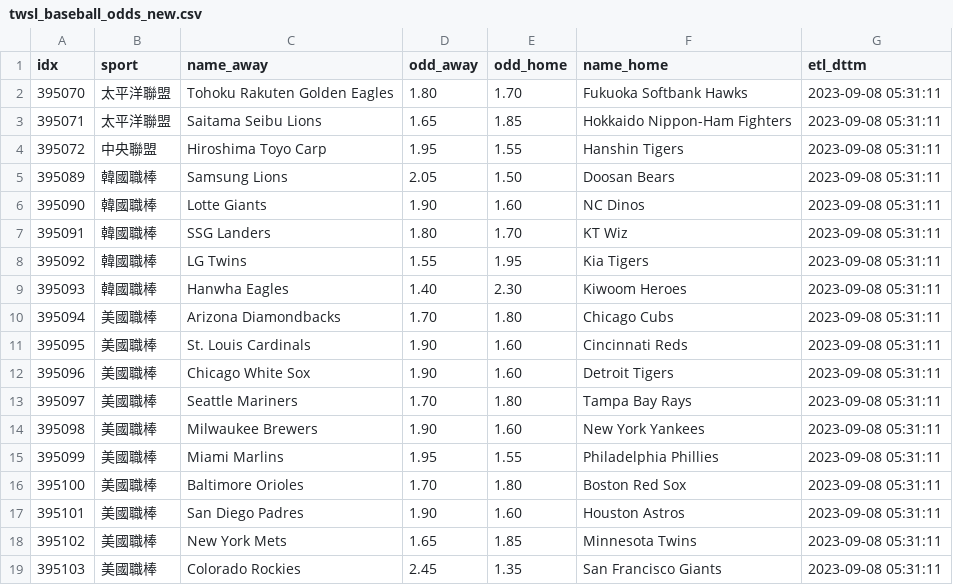
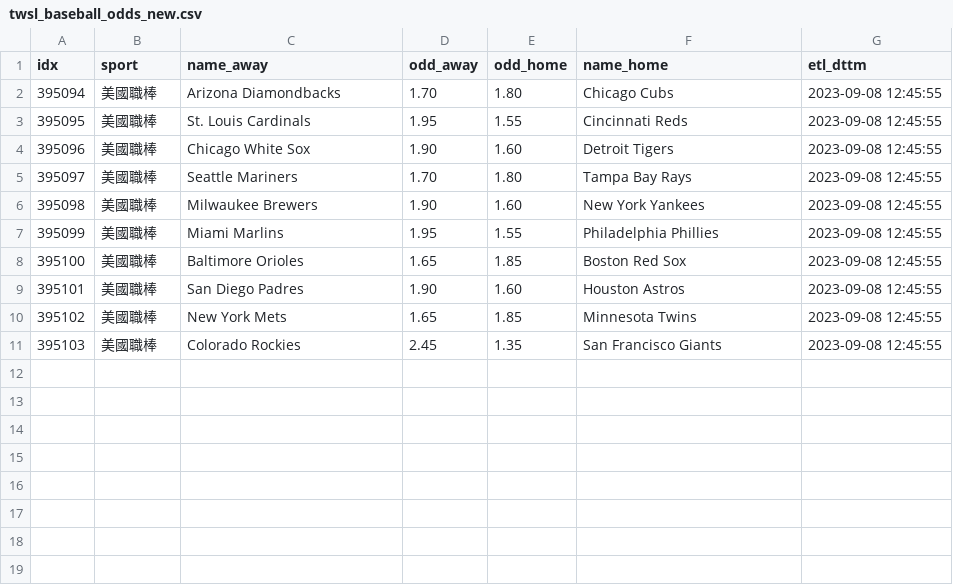
Before and after one commit to achilles0926/tw_sport_lottery, a CSV file: twsl_baseball_odds_new.csv, drawn as a sheet.

```diff
--- a/twsl_baseball_odds_new.csv
+++ b/twsl_baseball_odds_new.csv
@@ -1,19 +1,11 @@
 idx,sport,name_away,odd_away,odd_home,name_home,etl_dttm
-395070,太平洋聯盟,Tohoku Rakuten Golden Eagles,1.80,1.70,Fukuoka Softbank Hawks,2023-09-08 05:31:11
-395071,太平洋聯盟,Saitama Seibu Lions,1.65,1.85,Hokkaido Nippon-Ham Fighters,2023-09-08 05:31:11
-395072,中央聯盟,Hiroshima Toyo Carp,1.95,1.55,Hanshin Tigers,2023-09-08 05:31:11
-395089,韓國職棒,Samsung Lions,2.05,1.50,Doosan Bears,2023-09-08 05:31:11
-395090,韓國職棒,Lotte Giants,1.90,1.60,NC Dinos,2023-09-08 05:31:11
-395091,韓國職棒,SSG Landers,1.80,1.70,KT Wiz,2023-09-08 05:31:11
-395092,韓國職棒,LG Twins,1.55,1.95,Kia Tigers,2023-09-08 05:31:11
-395093,韓國職棒,Hanwha Eagles,1.40,2.30,Kiwoom Heroes,2023-09-08 05:31:11
-395094,美國職棒,Arizona Diamondbacks,1.70,1.80,Chicago Cubs,2023-09-08 05:31:11
-395095,美國職棒,St. Louis Cardinals,1.90,1.60,Cincinnati Reds,2023-09-08 05:31:11
-395096,美國職棒,Chicago White Sox,1.90,1.60,Detroit Tigers,2023-09-08 05:31:11
-395097,美國職棒,Seattle Mariners,1.70,1.80,Tampa Bay Rays,2023-09-08 05:31:11
-395098,美國職棒,Milwaukee Brewers,1.90,1.60,New York Yankees,2023-09-08 05:31:11
-395099,美國職棒,Miami Marlins,1.95,1.55,Philadelphia Phillies,2023-09-08 05:31:11
-395100,美國職棒,Baltimore Orioles,1.70,1.80,Boston Red Sox,2023-09-08 05:31:11
-395101,美國職棒,San Diego Padres,1.90,1.60,Houston Astros,2023-09-08 05:31:11
-395102,美國職棒,New York Mets,1.65,1.85,Minnesota Twins,2023-09-08 05:31:11
-395103,美國職棒,Colorado Rockies,2.45,1.35,San Francisco Giants,2023-09-08 05:31:11
+395094,美國職棒,Arizona Diamondbacks,1.70,1.80,Chicago Cubs,2023-09-08 12:45:55
+395095,美國職棒,St. Louis Cardinals,1.95,1.55,Cincinnati Reds,2023-09-08 12:45:55
+395096,美國職棒,Chicago White Sox,1.90,1.60,Detroit Tigers,2023-09-08 12:45:55
+395097,美國職棒,Seattle Mariners,1.70,1.80,Tampa Bay Rays,2023-09-08 12:45:55
+395098,美國職棒,Milwaukee Brewers,1.90,1.60,New York Yankees,2023-09-08 12:45:55
+395099,美國職棒,Miami Marlins,1.95,1.55,Philadelphia Phillies,2023-09-08 12:45:55
+395100,美國職棒,Baltimore Orioles,1.65,1.85,Boston Red Sox,2023-09-08 12:45:55
+395101,美國職棒,San Diego Padres,1.90,1.60,Houston Astros,2023-09-08 12:45:55
+395102,美國職棒,New York Mets,1.65,1.85,Minnesota Twins,2023-09-08 12:45:55
+395103,美國職棒,Colorado Rockies,2.45,1.35,San Francisco Giants,2023-09-08 12:45:55
```
Also changed, not shown: twsl_baseball_odds_backup.csv, twsl_baseball_odds_base.csv.
